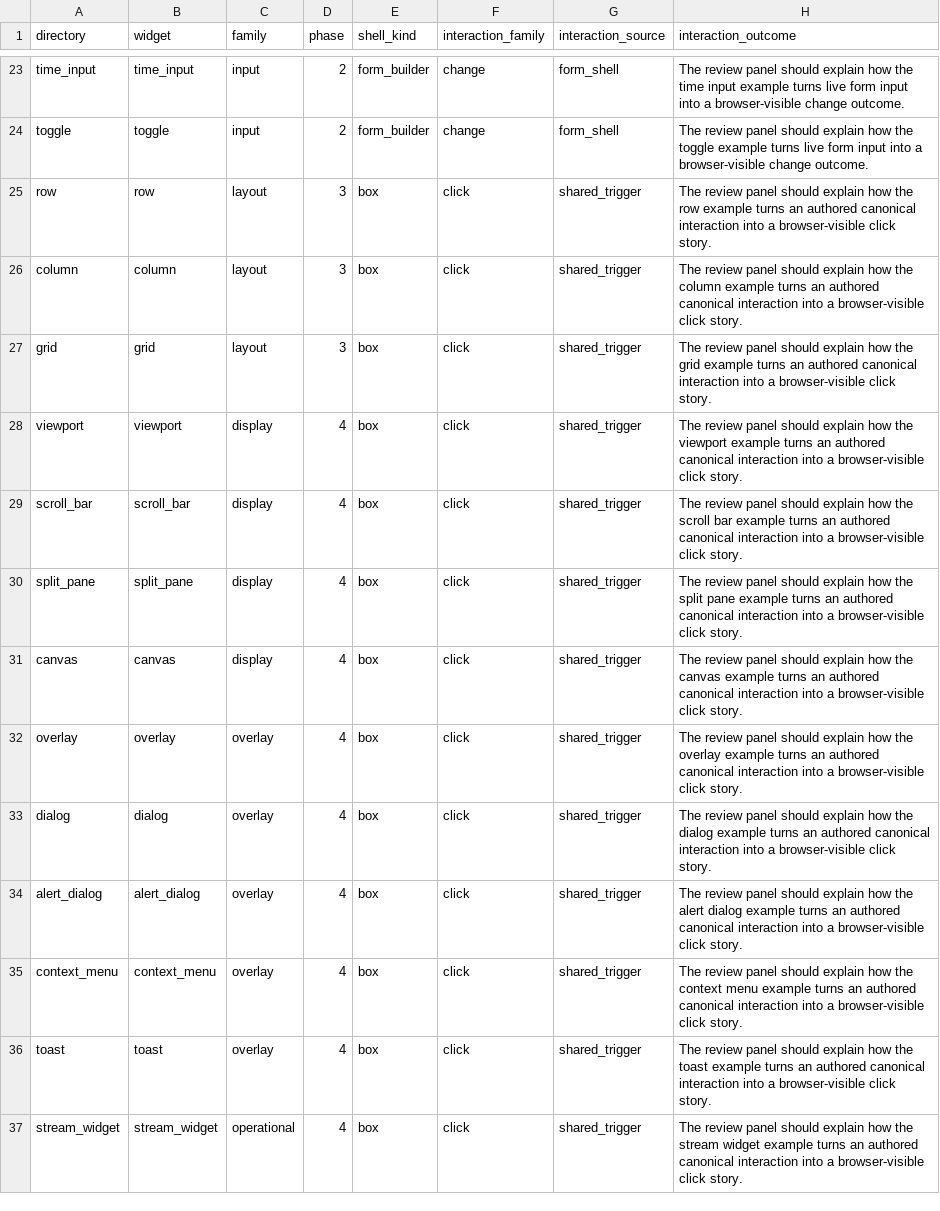
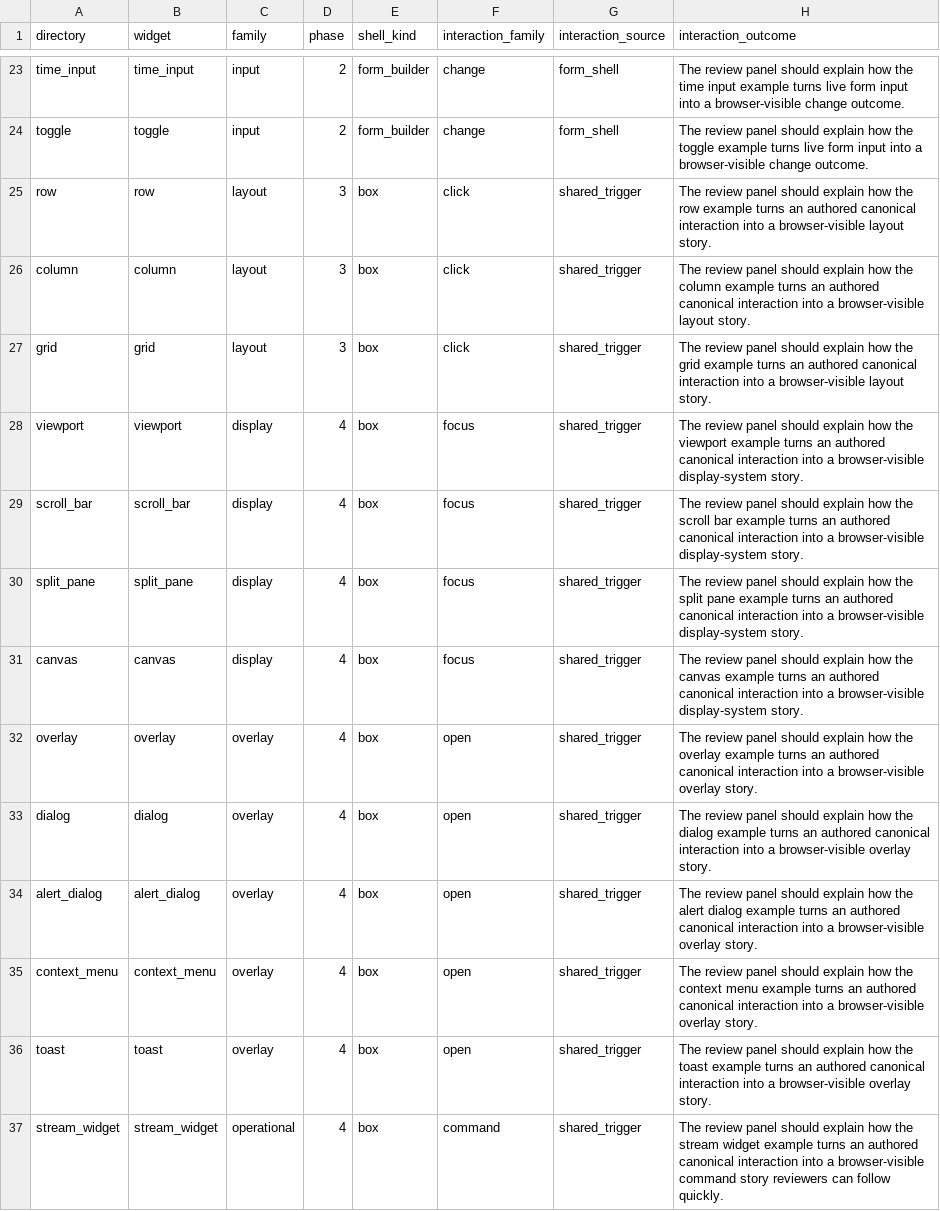
Before and after one commit to The-Metagraph/unified_ui, a TSV file: examples/catalog.tsv, drawn as a sheet; only a part is shown, gaps mark what is left out; the diff covers the shown part only.

Commit message:
Implement examples phase 8 section 8.3 navigation data and feedback interactions

```diff
--- a/examples/catalog.tsv
+++ b/examples/catalog.tsv
@@ -24,14 +24,14 @@ time_input	time_input	input	2	form_builder	change	form_shell	The review panel sh
 toggle	toggle	input	2	form_builder	change	form_shell	The review panel should explain how the toggle example turns live form input into a browser-visible change outcome.
-row	row	layout	3	box	click	shared_trigger	The review panel should explain how the row example turns an authored canonical interaction into a browser-visible click story.
-column	column	layout	3	box	click	shared_trigger	The review panel should explain how the column example turns an authored canonical interaction into a browser-visible click story.
-grid	grid	layout	3	box	click	shared_trigger	The review panel should explain how the grid example turns an authored canonical interaction into a browser-visible click story.
-viewport	viewport	display	4	box	click	shared_trigger	The review panel should explain how the viewport example turns an authored canonical interaction into a browser-visible click story.
-scroll_bar	scroll_bar	display	4	box	click	shared_trigger	The review panel should explain how the scroll bar example turns an authored canonical interaction into a browser-visible click story.
-split_pane	split_pane	display	4	box	click	shared_trigger	The review panel should explain how the split pane example turns an authored canonical interaction into a browser-visible click story.
-canvas	canvas	display	4	box	click	shared_trigger	The review panel should explain how the canvas example turns an authored canonical interaction into a browser-visible click story.
-overlay	overlay	overlay	4	box	click	shared_trigger	The review panel should explain how the overlay example turns an authored canonical interaction into a browser-visible click story.
-dialog	dialog	overlay	4	box	click	shared_trigger	The review panel should explain how the dialog example turns an authored canonical interaction into a browser-visible click story.
-alert_dialog	alert_dialog	overlay	4	box	click	shared_trigger	The review panel should explain how the alert dialog example turns an authored canonical interaction into a browser-visible click story.
-context_menu	context_menu	overlay	4	box	click	shared_trigger	The review panel should explain how the context menu example turns an authored canonical interaction into a browser-visible click story.
-toast	toast	overlay	4	box	click	shared_trigger	The review panel should explain how the toast example turns an authored canonical interaction into a browser-visible click story.
-stream_widget	stream_widget	operational	4	box	click	shared_trigger	The review panel should explain how the stream widget example turns an authored canonical interaction into a browser-visible click story.
+row	row	layout	3	box	click	shared_trigger	The review panel should explain how the row example turns an authored canonical interaction into a browser-visible layout story.
+column	column	layout	3	box	click	shared_trigger	The review panel should explain how the column example turns an authored canonical interaction into a browser-visible layout story.
+grid	grid	layout	3	box	click	shared_trigger	The review panel should explain how the grid example turns an authored canonical interaction into a browser-visible layout story.
+viewport	viewport	display	4	box	focus	shared_trigger	The review panel should explain how the viewport example turns an authored canonical interaction into a browser-visible display-system story.
+scroll_bar	scroll_bar	display	4	box	focus	shared_trigger	The review panel should explain how the scroll bar example turns an authored canonical interaction into a browser-visible display-system story.
+split_pane	split_pane	display	4	box	focus	shared_trigger	The review panel should explain how the split pane example turns an authored canonical interaction into a browser-visible display-system story.
+canvas	canvas	display	4	box	focus	shared_trigger	The review panel should explain how the canvas example turns an authored canonical interaction into a browser-visible display-system story.
+overlay	overlay	overlay	4	box	open	shared_trigger	The review panel should explain how the overlay example turns an authored canonical interaction into a browser-visible overlay story.
+dialog	dialog	overlay	4	box	open	shared_trigger	The review panel should explain how the dialog example turns an authored canonical interaction into a browser-visible overlay story.
+alert_dialog	alert_dialog	overlay	4	box	open	shared_trigger	The review panel should explain how the alert dialog example turns an authored canonical interaction into a browser-visible overlay story.
+context_menu	context_menu	overlay	4	box	open	shared_trigger	The review panel should explain how the context menu example turns an authored canonical interaction into a browser-visible overlay story.
+toast	toast	overlay	4	box	open	shared_trigger	The review panel should explain how the toast example turns an authored canonical interaction into a browser-visible overlay story.
+stream_widget	stream_widget	operational	4	box	command	shared_trigger	The review panel should explain how the stream widget example turns an authored canonical interaction into a browser-visible command story reviewers can follow quickly.
```
Also changed, not shown: 29 edited cells elsewhere in this file, 8 other files.
